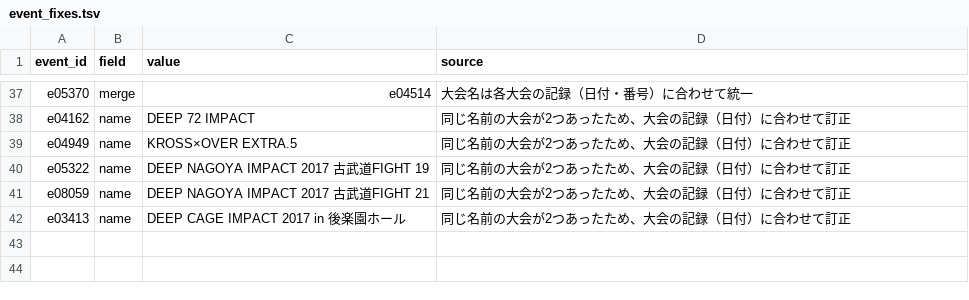
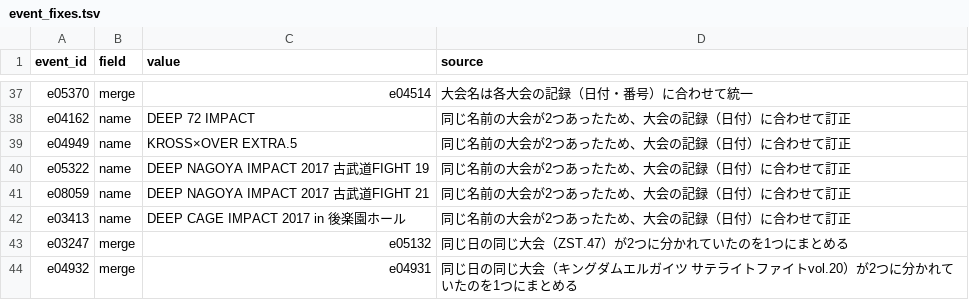
Before and after one commit to japan-mma-record/japan-mma-record.github.io, a TSV file: data/event_fixes.tsv, drawn as a sheet; only a part is shown, gaps mark what is left out; the diff names each change by its address in the sheet, - before the commit and + after, or states it on an @@ line.

```diff
--- a/data/event_fixes.tsv
+++ b/data/event_fixes.tsv
+row 43: e03247 | merge | e05132 | 同じ日の同じ大会（ZST.47）が2つに分かれていたのを1つにまとめる
+row 44: e04932 | merge | e04931 | 同じ日の同じ大会（キングダムエルガイツ サテライトファイトvol.20）が2つに分かれていたのを1つにまとめる
```
Also changed, not shown: data/venues.tsv.
